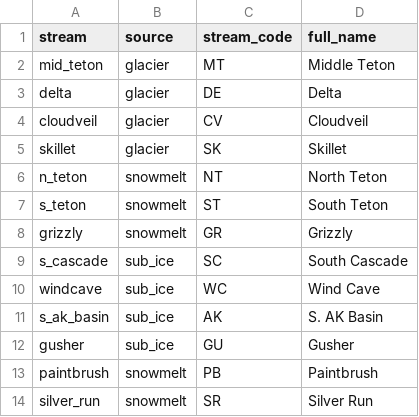
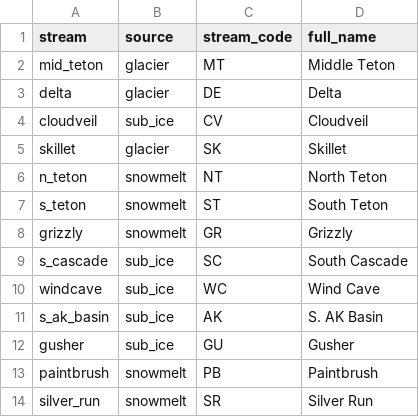
Before and after one commit to ggianniny/teton_trends, a CSV file: source_info.csv, drawn as a sheet.

Commit message:
Updated S AK Basin Data Cleaning, adding new plots

```diff
--- a/source_info.csv
+++ b/source_info.csv
@@ -3,3 +3,3 @@ mid_teton,glacier,MT,Middle Teton
 delta,glacier,DE,Delta
-cloudveil,glacier,CV,Cloudveil
+cloudveil,sub_ice,CV,Cloudveil
 skillet,glacier,SK,Skillet
```
Also changed, not shown: 25 other files.
